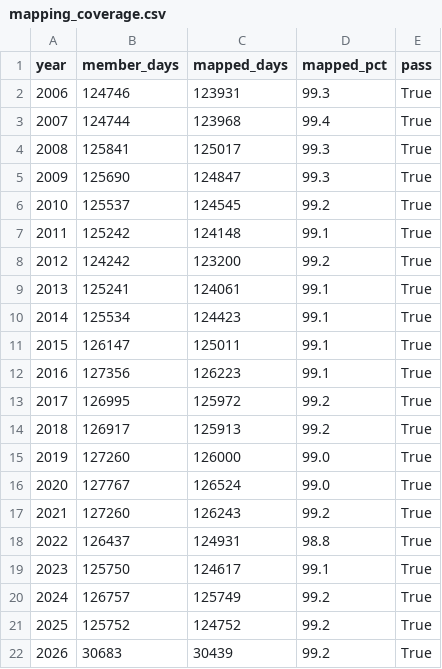
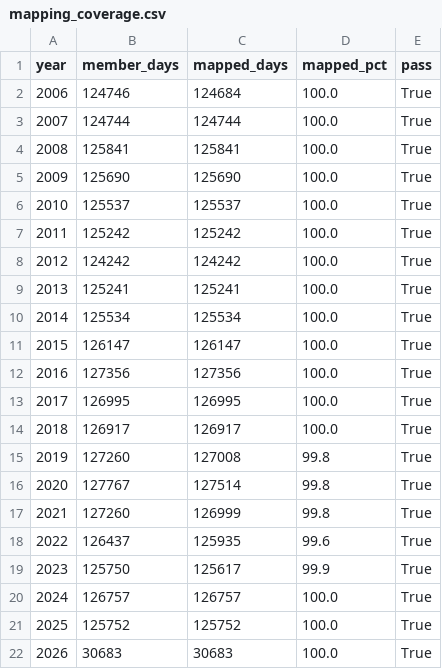
Before and after one commit to timothylundeen2008-web/Portfolio-Tracker, a CSV file: data/edgar/mapping_coverage.csv, drawn as a sheet.

```diff
--- a/data/edgar/mapping_coverage.csv
+++ b/data/edgar/mapping_coverage.csv
@@ -1,22 +1,22 @@
 year,member_days,mapped_days,mapped_pct,pass
-2006,124746,123931,99.3,True
-2007,124744,123968,99.4,True
-2008,125841,125017,99.3,True
-2009,125690,124847,99.3,True
-2010,125537,124545,99.2,True
-2011,125242,124148,99.1,True
-2012,124242,123200,99.2,True
-2013,125241,124061,99.1,True
-2014,125534,124423,99.1,True
-2015,126147,125011,99.1,True
-2016,127356,126223,99.1,True
-2017,126995,125972,99.2,True
-2018,126917,125913,99.2,True
-2019,127260,126000,99.0,True
-2020,127767,126524,99.0,True
-2021,127260,126243,99.2,True
-2022,126437,124931,98.8,True
-2023,125750,124617,99.1,True
-2024,126757,125749,99.2,True
-2025,125752,124752,99.2,True
-2026,30683,30439,99.2,True
+2006,124746,124684,100.0,True
+2007,124744,124744,100.0,True
+2008,125841,125841,100.0,True
+2009,125690,125690,100.0,True
+2010,125537,125537,100.0,True
+2011,125242,125242,100.0,True
+2012,124242,124242,100.0,True
+2013,125241,125241,100.0,True
+2014,125534,125534,100.0,True
+2015,126147,126147,100.0,True
+2016,127356,127356,100.0,True
+2017,126995,126995,100.0,True
+2018,126917,126917,100.0,True
+2019,127260,127008,99.8,True
+2020,127767,127514,99.8,True
+2021,127260,126999,99.8,True
+2022,126437,125935,99.6,True
+2023,125750,125617,99.9,True
+2024,126757,126757,100.0,True
+2025,125752,125752,100.0,True
+2026,30683,30683,100.0,True
```
Also changed, not shown: data/edgar/clusters_2.csv, data/edgar/clusters_3.csv, 5 other files.
